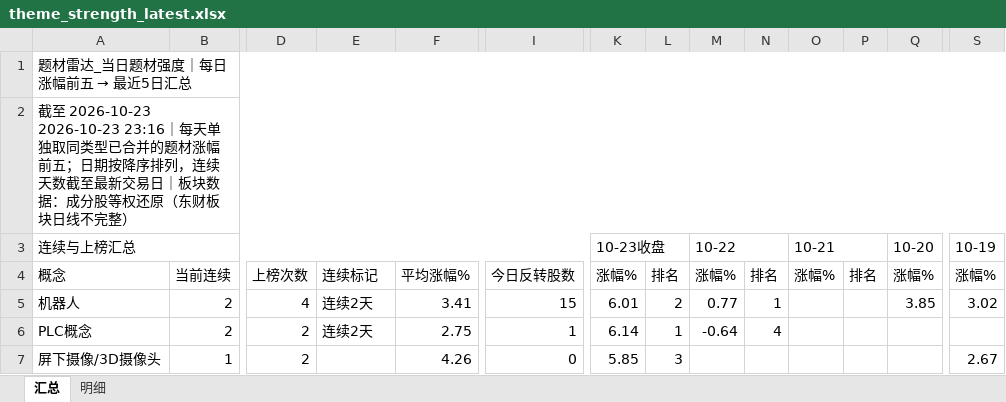
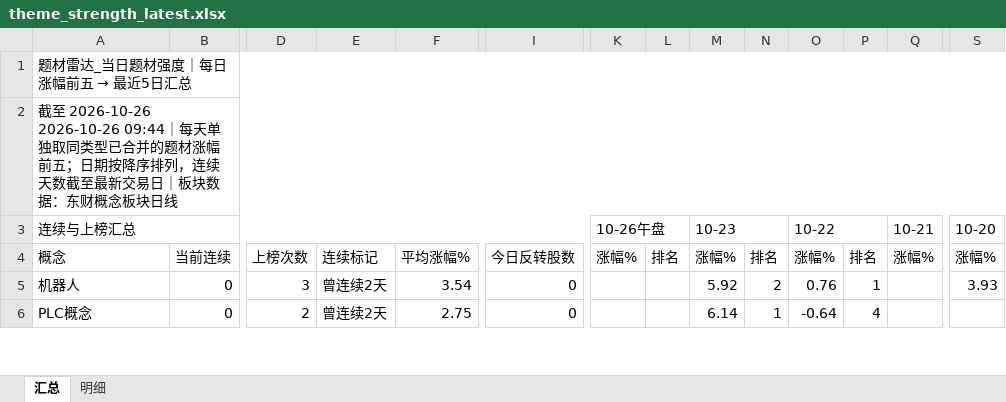
Before and after one commit to nancybhc/a-share-blast-lab, an Excel workbook: data/theme_strength_latest.xlsx, sheet 汇总, drawn as a sheet; only a part is shown, gaps mark what is left out; values as stored, in another font and other column widths than the file's, no cell formats; removed rows and columns are numbered as before the commit, all else as after; rows hold the shown columns only; the diff covers the shown part only; the diff names each change by its address in the sheet, - before the commit and + after, or states it on an @@ line.

```diff
--- a/data/theme_strength_latest.xlsx (sheet 汇总)
+++ b/data/theme_strength_latest.xlsx (sheet 汇总)
-A2: 截至 2026-10-23 2026-10-23 23:16｜每天单独取同类型已合并的题材涨幅前五；日期按降序排列，连续天数截至最新交易日｜板块数据：成分股等权还原（东财板块日线不完整）
+A2: 截至 2026-10-26 2026-10-26 09:44｜每天单独取同类型已合并的题材涨幅前五；日期按降序排列，连续天数截至最新交易日｜板块数据：东财概念板块日线
-K3: 10-23收盘
+K3: 10-26午盘
-M3: 10-22
+M3: 10-23
-O3: 10-21
+O3: 10-22
-Q3: 10-20
+Q3: 10-21
-S3: 10-19
+S3: 10-20
-B5:B6: 2
+B5:B6: 0
-D5: 4
+D5: 3
-E5:E6: 连续2天
+E5:E6: 曾连续2天
-F5: 3.41
+F5: 3.54
-I5: 15
+I5: 0
-K5: 6.01
+K5: (empty)
-L5: 2
+L5: (empty)
-M5: 0.77
+M5: 5.92
-N5: 1
+N5: 2
-O5: (empty)
+O5: 0.76
-P5: (empty)
+P5: 1
-Q5: 3.85
+Q5: (empty)
-S5: 3.02
+S5: 3.93
-I6: 1
+I6: 0
-K6: 6.14
+K6: (empty)
-L6: 1
+L6: (empty)
-M6: -0.64
+M6: 6.14
-N6: 4
+N6: 1
-O6: (empty)
+O6: -0.64
-P6: (empty)
+P6: 4
-row 7: 屏下摄像/3D摄像头 | 1 | 2 |  | 4.26 | 0 | 5.85 | 3 |  |  |  |  |  | 2.67
```
Also changed, not shown: 10 added rows, 5 removed rows and 57 edited cells elsewhere in this sheet, sheet 明细, cell formats, 12 other files.
